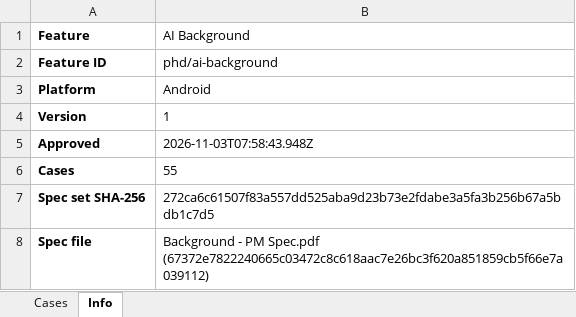
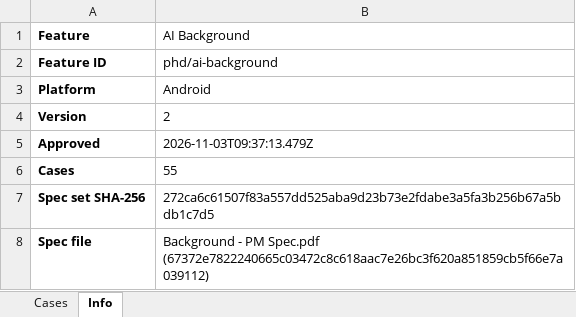
Before and after one commit to AllenCWChen-cl/spec-casebook, an Excel workbook: library/phd/ai-background/android/cases.xlsx, sheet Info, drawn as a sheet; values as stored, in another font and other column widths than the file's, no borders; the diff names each change by its address in the sheet, - before the commit and + after, or states it on an @@ line.

```diff
--- a/library/phd/ai-background/android/cases.xlsx (sheet Info)
+++ b/library/phd/ai-background/android/cases.xlsx (sheet Info)
-B4 (AI Background): 1
+B4 (AI Background): 2
-B5 (AI Background): 2026-11-03T07:58:43.948Z
+B5 (AI Background): 2026-11-03T09:37:13.479Z
```
Also changed, not shown: sheet Cases, library/pdr/ai-mini-drama/android/cases.xlsx, library/pdr/ai-mini-drama/ios/cases.xlsx, 34 other files.
